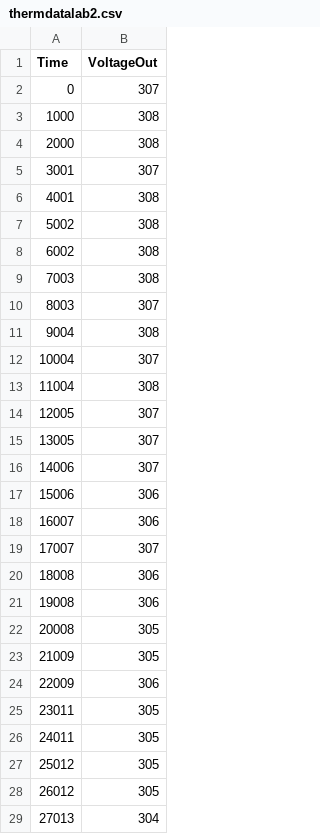
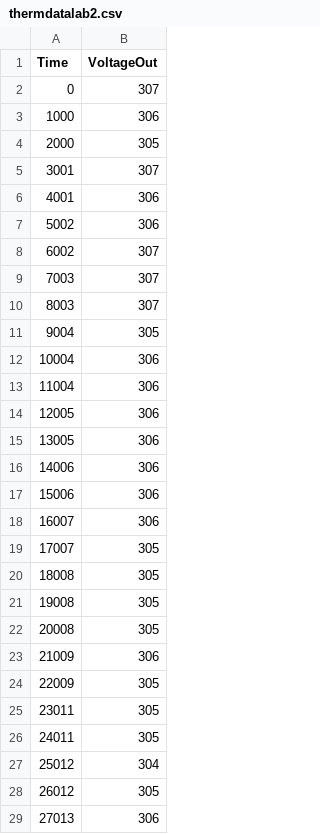
Before and after one commit to jochan2003/Phys371, a CSV file: thermdatalab2.csv, drawn as a sheet; only a part is shown; the diff covers the shown part only.

Commit message:
Update thermdatalab2.csv

```diff
--- a/thermdatalab2.csv
+++ b/thermdatalab2.csv
@@ -2,28 +2,28 @@ Time,VoltageOut
 0,307
-1000,308
-2000,308
+1000,306
+2000,305
 3001,307
-4001,308
-5002,308
-6002,308
-7003,308
+4001,306
+5002,306
+6002,307
+7003,307
 8003,307
-9004,308
-10004,307
-11004,308
-12005,307
-13005,307
-14006,307
+9004,305
+10004,306
+11004,306
+12005,306
+13005,306
+14006,306
 15006,306
 16007,306
-17007,307
-18008,306
-19008,306
+17007,305
+18008,305
+19008,305
 20008,305
-21009,305
-22009,306
+21009,306
+22009,305
 23011,305
 24011,305
-25012,305
+25012,304
 26012,305
-27013,304
+27013,306
```
Also changed, not shown: 2 added rows, 22 removed rows and 64 edited cells elsewhere in this file.
